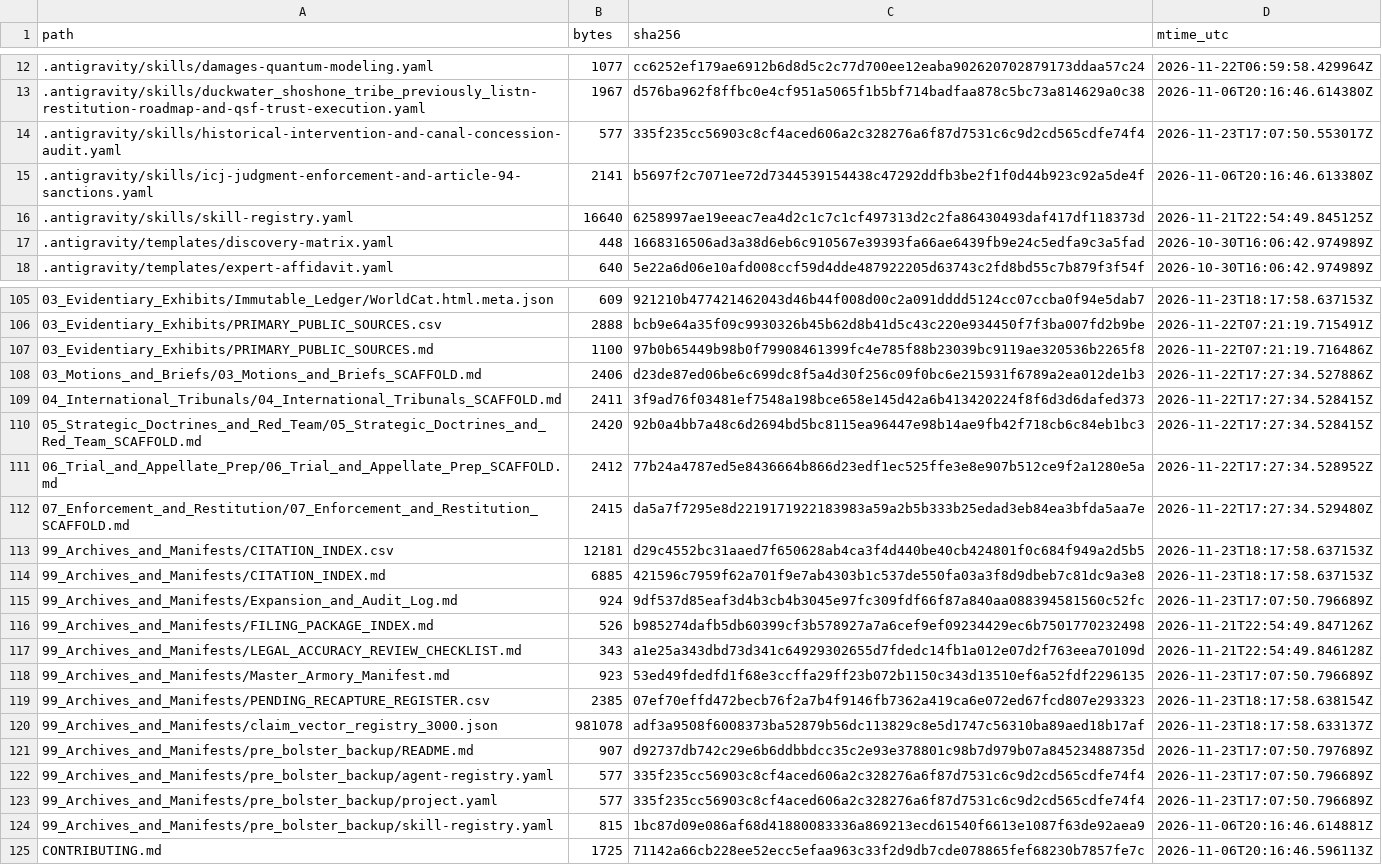
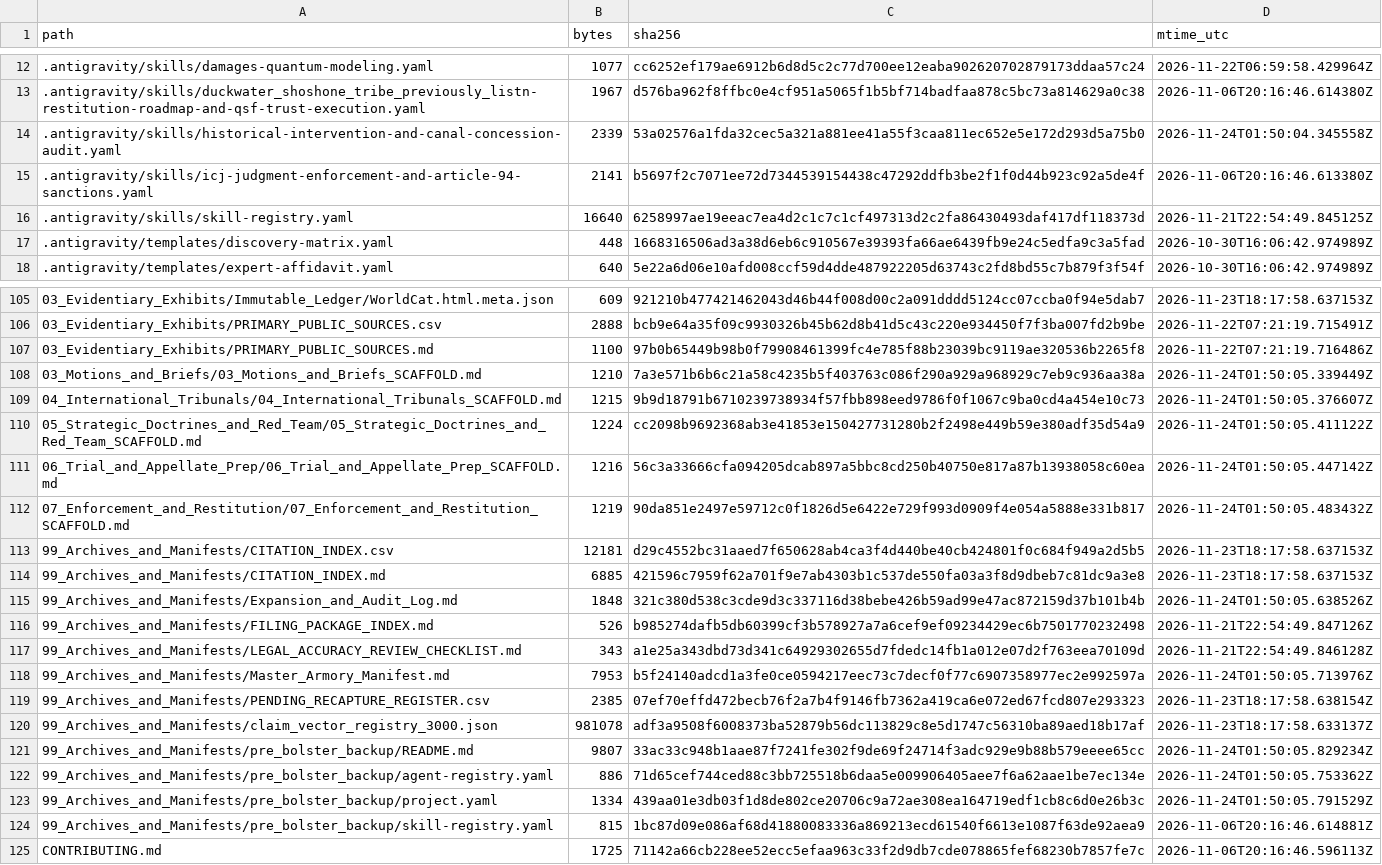
Before and after one commit to GlobalRestitutionAlliance/turtle-island-us-nv-duckwater-shoshone-tribe-previously-list-master-litigation, a CSV file: 99_Archives_and_Manifests/MANIFEST_SHA256.csv, drawn as a sheet; only a part is shown, gaps mark what is left out; the diff covers the shown part only.

Commit message:
REVERTED DUE TO UNPROMPTED MASS J3WFICATED DATA CORRUPTION BY COMPROMISED BIASED LLM/ARTIFICIAL INTELLIGENCE MODELS

```diff
--- a/99_Archives_and_Manifests/MANIFEST_SHA256.csv
+++ b/99_Archives_and_Manifests/MANIFEST_SHA256.csv
@@ -13,3 +13,3 @@ path,bytes,sha256,mtime_utc
 .antigravity/skills/duckwater_shoshone_tribe_previously_listn-restitution-roadmap-and-qsf-trust-execution.yaml,1967,d576ba962f8ffbc0e4cf951a5065f1b5bf714badfaa878c5bc73a814629a0c38,2026-11-06T20:16:46.614380Z
-.antigravity/skills/historical-intervention-and-canal-concession-audit.yaml,577,335f235cc56903c8cf4aced606a2c328276a6f87d7531c6c9d2cd565cdfe74f4,2026-11-23T17:07:50.553017Z
+.antigravity/skills/historical-intervention-and-canal-concession-audit.yaml,2339,53a02576a1fda32cec5a321a881ee41a55f3caa811ec652e5e172d293d5a75b0,2026-11-24T01:50:04.345558Z
 .antigravity/skills/icj-judgment-enforcement-and-article-94-sanctions.yaml,2141,b5697f2c7071ee72d7344539154438c47292ddfb3be2f1f0d44b923c92a5de4f,2026-11-06T20:16:46.613380Z
@@ -107,18 +107,18 @@ path,bytes,sha256,mtime_utc
 03_Evidentiary_Exhibits/PRIMARY_PUBLIC_SOURCES.md,1100,97b0b65449b98b0f79908461399fc4e785f88b23039bc9119ae320536b2265f8,2026-11-22T07:21:19.716486Z
-03_Motions_and_Briefs/03_Motions_and_Briefs_SCAFFOLD.md,2406,d23de87ed06be6c699dc8f5a4d30f256c09f0bc6e215931f6789a2ea012de1b3,2026-11-22T17:27:34.527886Z
-04_International_Tribunals/04_International_Tribunals_SCAFFOLD.md,2411,3f9ad76f03481ef7548a198bce658e145d42a6b413420224f8f6d3d6dafed373,2026-11-22T17:27:34.528415Z
-05_Strategic_Doctrines_and_Red_Team/05_Strategic_Doctrines_and_Red_Team_SCAFFOLD.md,2420,92b0a4bb7a48c6d2694bd5bc8115ea96447e98b14ae9fb42f718cb6c84eb1bc3,2026-11-22T17:27:34.528415Z
-06_Trial_and_Appellate_Prep/06_Trial_and_Appellate_Prep_SCAFFOLD.md,2412,77b24a4787ed5e8436664b866d23edf1ec525ffe3e8e907b512ce9f2a1280e5a,2026-11-22T17:27:34.528952Z
-07_Enforcement_and_Restitution/07_Enforcement_and_Restitution_SCAFFOLD.md,2415,da5a7f7295e8d2219171922183983a59a2b5b333b25edad3eb84ea3bfda5aa7e,2026-11-22T17:27:34.529480Z
+03_Motions_and_Briefs/03_Motions_and_Briefs_SCAFFOLD.md,1210,7a3e571b6b6c21a58c4235b5f403763c086f290a929a968929c7eb9c936aa38a,2026-11-24T01:50:05.339449Z
+04_International_Tribunals/04_International_Tribunals_SCAFFOLD.md,1215,9b9d18791b6710239738934f57fbb898eed9786f0f1067c9ba0cd4a454e10c73,2026-11-24T01:50:05.376607Z
+05_Strategic_Doctrines_and_Red_Team/05_Strategic_Doctrines_and_Red_Team_SCAFFOLD.md,1224,cc2098b9692368ab3e41853e150427731280b2f2498e449b59e380adf35d54a9,2026-11-24T01:50:05.411122Z
+06_Trial_and_Appellate_Prep/06_Trial_and_Appellate_Prep_SCAFFOLD.md,1216,56c3a33666cfa094205dcab897a5bbc8cd250b40750e817a87b13938058c60ea,2026-11-24T01:50:05.447142Z
+07_Enforcement_and_Restitution/07_Enforcement_and_Restitution_SCAFFOLD.md,1219,90da851e2497e59712c0f1826d5e6422e729f993d0909f4e054a5888e331b817,2026-11-24T01:50:05.483432Z
 99_Archives_and_Manifests/CITATION_INDEX.csv,12181,d29c4552bc31aaed7f650628ab4ca3f4d440be40cb424801f0c684f949a2d5b5,2026-11-23T18:17:58.637153Z
 99_Archives_and_Manifests/CITATION_INDEX.md,6885,421596c7959f62a701f9e7ab4303b1c537de550fa03a3f8d9dbeb7c81dc9a3e8,2026-11-23T18:17:58.637153Z
-99_Archives_and_Manifests/Expansion_and_Audit_Log.md,924,9df537d85eaf3d4b3cb4b3045e97fc309fdf66f87a840aa088394581560c52fc,2026-11-23T17:07:50.796689Z
+99_Archives_and_Manifests/Expansion_and_Audit_Log.md,1848,321c380d538c3cde9d3c337116d38bebe426b59ad99e47ac872159d37b101b4b,2026-11-24T01:50:05.638526Z
 99_Archives_and_Manifests/FILING_PACKAGE_INDEX.md,526,b985274dafb5db60399cf3b578927a7a6cef9ef09234429ec6b7501770232498,2026-11-21T22:54:49.847126Z
 99_Archives_and_Manifests/LEGAL_ACCURACY_REVIEW_CHECKLIST.md,343,a1e25a343dbd73d341c64929302655d7fdedc14fb1a012e07d2f763eea70109d,2026-11-21T22:54:49.846128Z
-99_Archives_and_Manifests/Master_Armory_Manifest.md,923,53ed49fdedfd1f68e3ccffa29ff23b072b1150c343d13510ef6a52fdf2296135,2026-11-23T17:07:50.796689Z
+99_Archives_and_Manifests/Master_Armory_Manifest.md,7953,b5f24140adcd1a3fe0ce0594217eec73c7decf0f77c6907358977ec2e992597a,2026-11-24T01:50:05.713976Z
 99_Archives_and_Manifests/PENDING_RECAPTURE_REGISTER.csv,2385,07ef70effd472becb76f2a7b4f9146fb7362a419ca6e072ed67fcd807e293323,2026-11-23T18:17:58.638154Z
 99_Archives_and_Manifests/claim_vector_registry_3000.json,981078,adf3a9508f6008373ba52879b56dc113829c8e5d1747c56310ba89aed18b17af,2026-11-23T18:17:58.633137Z
-99_Archives_and_Manifests/pre_bolster_backup/README.md,907,d92737db742c29e6b6ddbbdcc35c2e93e378801c98b7d979b07a84523488735d,2026-11-23T17:07:50.797689Z
-99_Archives_and_Manifests/pre_bolster_backup/agent-registry.yaml,577,335f235cc56903c8cf4aced606a2c328276a6f87d7531c6c9d2cd565cdfe74f4,2026-11-23T17:07:50.796689Z
-99_Archives_and_Manifests/pre_bolster_backup/project.yaml,577,335f235cc56903c8cf4aced606a2c328276a6f87d7531c6c9d2cd565cdfe74f4,2026-11-23T17:07:50.796689Z
+99_Archives_and_Manifests/pre_bolster_backup/README.md,9807,33ac33c948b1aae87f7241fe302f9de69f24714f3adc929e9b88b579eeee65cc,2026-11-24T01:50:05.829234Z
+99_Archives_and_Manifests/pre_bolster_backup/agent-registry.yaml,886,71d65cef744ced88c3bb725518b6daa5e009906405aee7f6a62aae1be7ec134e,2026-11-24T01:50:05.753362Z
+99_Archives_and_Manifests/pre_bolster_backup/project.yaml,1334,439aa01e3db03f1d8de802ce20706c9a72ae308ea164719edf1cb8c6d0e26b3c,2026-11-24T01:50:05.791529Z
 99_Archives_and_Manifests/pre_bolster_backup/skill-registry.yaml,815,1bc87d09e086af68d41880083336a869213ecd61540f6613e1087f63de92aea9,2026-11-06T20:16:46.614881Z
```
Also changed, not shown: 77 edited cells elsewhere in this file, 37 other files.
